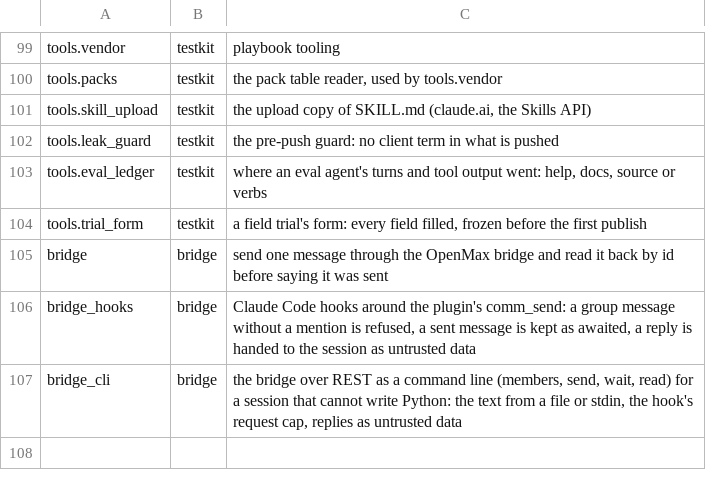
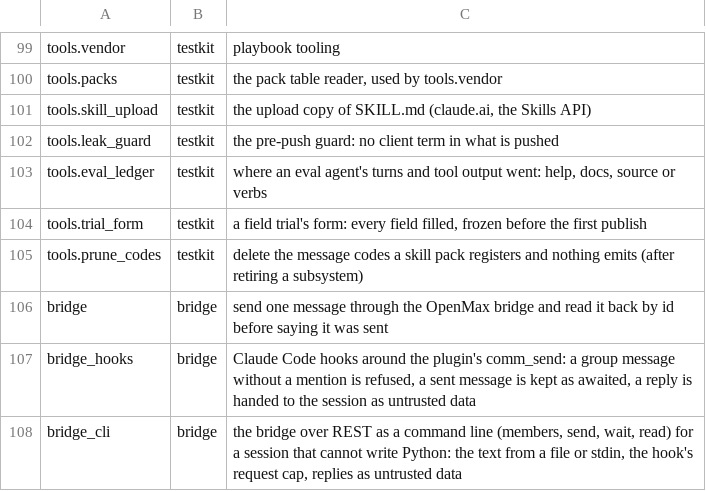
Before and after one commit to thaddeus-builds/skill-pack-playbook, a TSV file: kit/packs.tsv, drawn as a sheet; only a part is shown, gaps mark what is left out; the diff names each change by its address in the sheet, - before the commit and + after, or states it on an @@ line.

```diff
--- a/kit/packs.tsv
+++ b/kit/packs.tsv
+row 105: tools.prune_codes | testkit | delete the message codes a skill pack registers and nothing emits (after retiring a subsystem)
```
Also changed, not shown: 5 other files.
